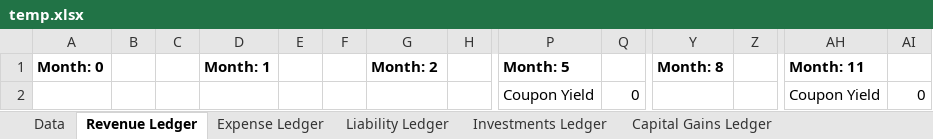
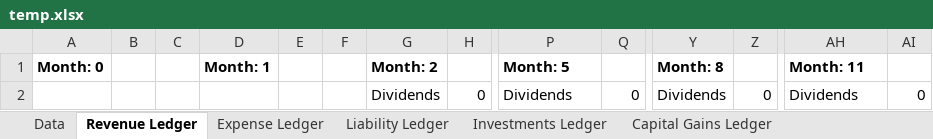
Before and after one commit to Tanner-Gladson/JavaAssetSimulator, an Excel workbook: ExcelExports/temp.xlsx, sheet Revenue Ledger, drawn as a sheet; only a part is shown, gaps mark what is left out; values as stored, in another font and other column widths than the file's, no borders; removed rows and columns are numbered as before the commit, all else as after; rows hold the shown columns only; the diff names each change by its address in the sheet, - before the commit and + after, or states it on an @@ line.

```diff
--- a/ExcelExports/temp.xlsx (sheet Revenue Ledger)
+++ b/ExcelExports/temp.xlsx (sheet Revenue Ledger)
-row 2:  |  |  |  |  |  |  |  | Coupon Yield | 0 |  |  | Coupon Yield | 0
+row 2:  |  |  |  |  |  | Dividends | 0 | Dividends | 0 | Dividends | 0 | Dividends | 0
```
Also changed, not shown: sheet Capital Gains Ledger, sheet Data, sheet Investments Ledger, 5 other files.
